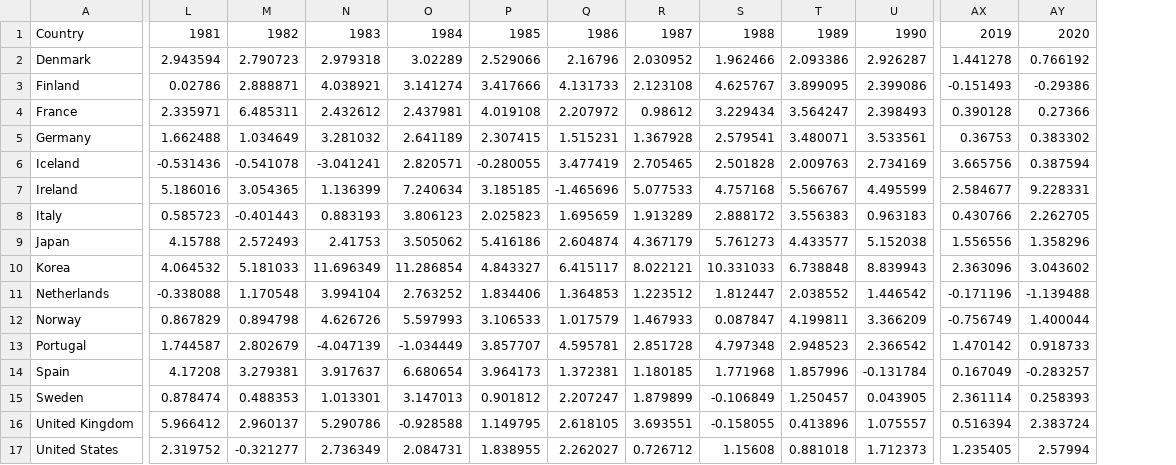
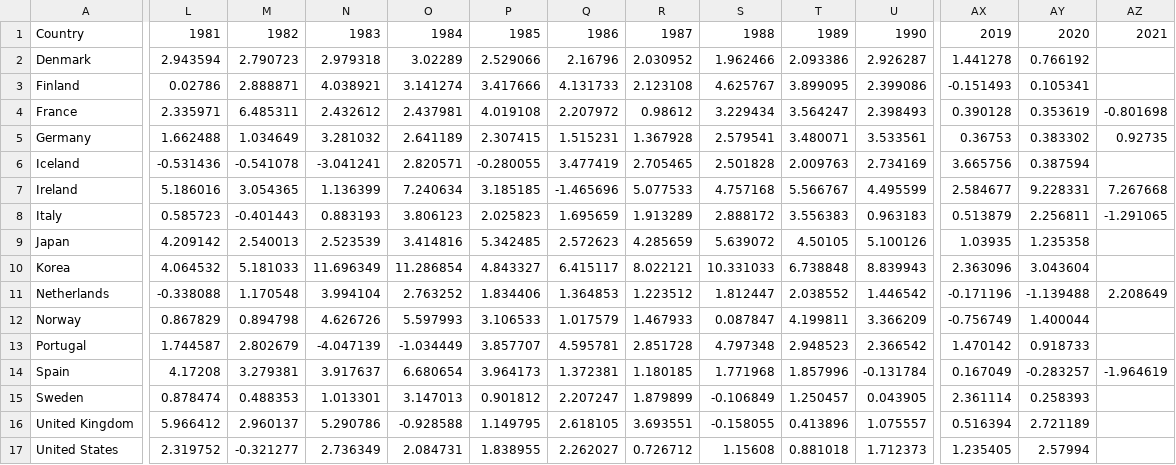
Before and after one commit to Qery-Data/NLM-Datatracker, a CSV file: data/OECD_produktivitet_time_sammenligning_tiår.csv, drawn as a sheet; only a part is shown, gaps mark what is left out; the diff covers the shown part only; the diff names each change by its address in the sheet, - before the commit and + after, or states it on an @@ line.

Commit message:
Latest data: Sat Mar 12 17:00:33 UTC 2022

```diff
--- a/data/OECD_produktivitet_time_sammenligning_tiår.csv
+++ b/data/OECD_produktivitet_time_sammenligning_tiår.csv
+column AZ, rows 1-14: 2021 |  |  | -0.801698 | 0.92735 |  | 7.267668 | -1.291065 |  |  | 2.208649 |  |  | -1.964619
-AY3: -0.29386
+AY3: 0.105341
-AY4: 0.27366
+AY4: 0.353619
-AX8: 0.430766
+AX8: 0.513879
-AY8: 2.262705
+AY8: 2.256811
-L9: 4.15788
+L9: 4.209142
-M9: 2.572493
+M9: 2.540013
-N9: 2.41753
+N9: 2.523539
-O9: 3.505062
+O9: 3.414816
-P9: 5.416186
+P9: 5.342485
-Q9: 2.604874
+Q9: 2.572623
-R9: 4.367179
+R9: 4.285659
-S9: 5.761273
+S9: 5.639072
-T9: 4.433577
+T9: 4.50105
-U9: 5.152038
+U9: 5.100126
-AX9: 1.556556
+AX9: 1.03935
-AY9: 1.358296
+AY9: 1.235358
-AY10: 3.043602
+AY10: 3.043604
-AY16: 2.383724
+AY16: 2.721189
```
Also changed, not shown: 5 edited cells elsewhere in this file, data/OECD_produktivitet_time.csv, data/OECD_produktivitet_time_utvikling_2000.csv, 1 other file.
